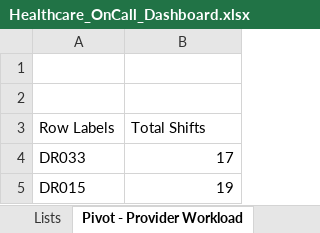
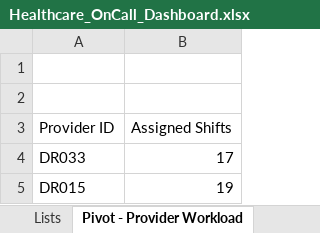
Before and after one commit to kekaleka/healthcare-oncall-dashboard, an Excel workbook: Healthcare_OnCall_Dashboard.xlsx, sheet Pivot - Provider Workload, drawn as a sheet; only a part is shown; values as stored, in another font and other column widths than the file's, no borders; removed rows and columns are numbered as before the commit, all else as after; the diff names each change by its address in the sheet, - before the commit and + after, or states it on an @@ line.

```diff
--- a/Healthcare_OnCall_Dashboard.xlsx (sheet Pivot - Provider Workload)
+++ b/Healthcare_OnCall_Dashboard.xlsx (sheet Pivot - Provider Workload)
-row 3: Row Labels | Total Shifts
+row 3: Provider ID | Assigned Shifts
```
Also changed, not shown: sheet Lookup, sheet Pivot - Department Coverage, sheet Pivot - Provider Levels, 2 other files.
